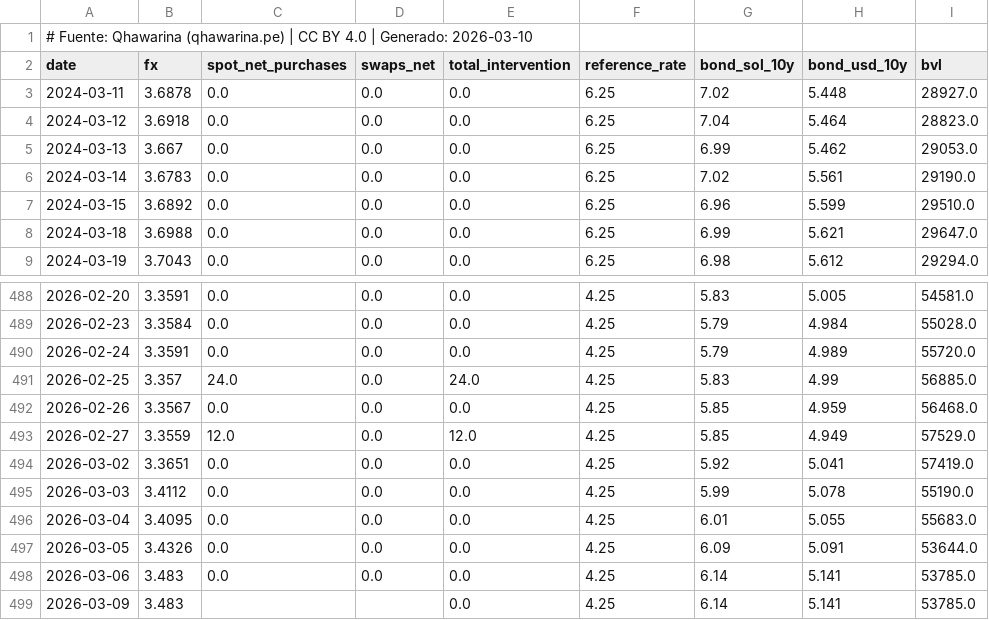
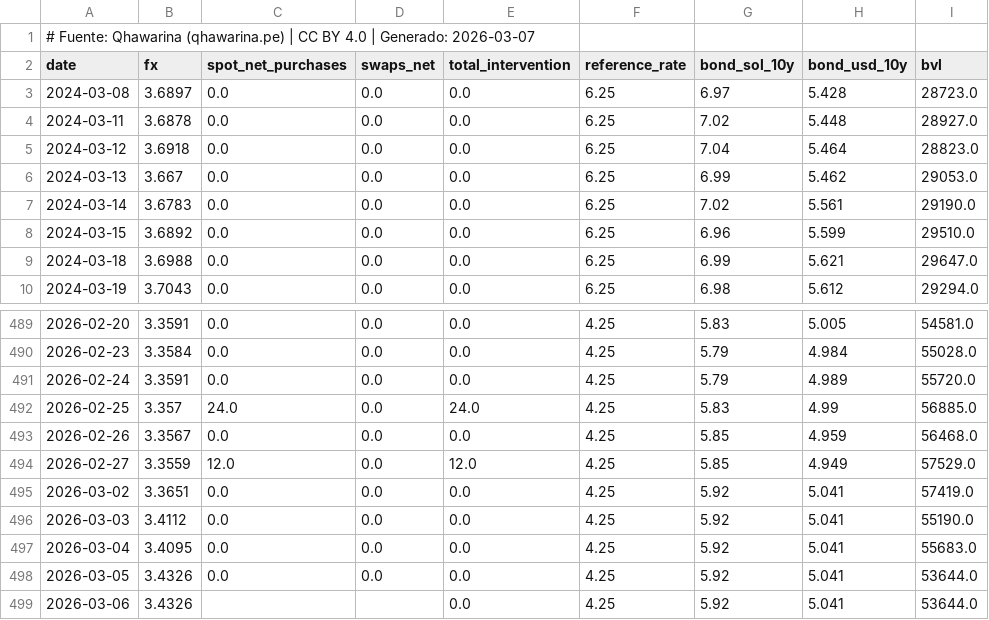
Before and after one commit to cesarchavezp29/qhawarina-web, a CSV file: public/assets/data/csv/tipo_cambio.csv, drawn as a sheet; only a part is shown, gaps mark what is left out.

```diff
--- a/public/assets/data/csv/tipo_cambio.csv
+++ b/public/assets/data/csv/tipo_cambio.csv
@@ -1,3 +1,4 @@
-# Fuente: Qhawarina (qhawarina.pe) | CC BY 4.0 | Generado: 2026-03-10
+# Fuente: Qhawarina (qhawarina.pe) | CC BY 4.0 | Generado: 2026-03-07
 date,fx,spot_net_purchases,swaps_net,total_intervention,reference_rate,bond_sol_10y,bond_usd_10y,bvl
+2024-03-08,3.6897,0.0,0.0,0.0,6.25,6.97,5.428,28723.0
 2024-03-11,3.6878,0.0,0.0,0.0,6.25,7.02,5.448,28927.0
@@ -494,6 +495,5 @@ date,fx,spot_net_purchases,swaps_net,total_intervention,reference_rate,bond_sol_
 2026-03-02,3.3651,0.0,0.0,0.0,4.25,5.92,5.041,57419.0
-2026-03-03,3.4112,0.0,0.0,0.0,4.25,5.99,5.078,55190.0
-2026-03-04,3.4095,0.0,0.0,0.0,4.25,6.01,5.055,55683.0
-2026-03-05,3.4326,0.0,0.0,0.0,4.25,6.09,5.091,53644.0
-2026-03-06,3.483,0.0,0.0,0.0,4.25,6.14,5.141,53785.0
-2026-03-09,3.483,,,0.0,4.25,6.14,5.141,53785.0
+2026-03-03,3.4112,0.0,0.0,0.0,4.25,5.92,5.041,55190.0
+2026-03-04,3.4095,0.0,0.0,0.0,4.25,5.92,5.041,55683.0
+2026-03-05,3.4326,0.0,0.0,0.0,4.25,5.92,5.041,53644.0
+2026-03-06,3.4326,,,0.0,4.25,5.92,5.041,53644.0
```
Also changed, not shown: public/assets/data/csv/pbi_nowcast.csv, public/assets/data/csv/pobreza_departamental.csv, 17 other files.
